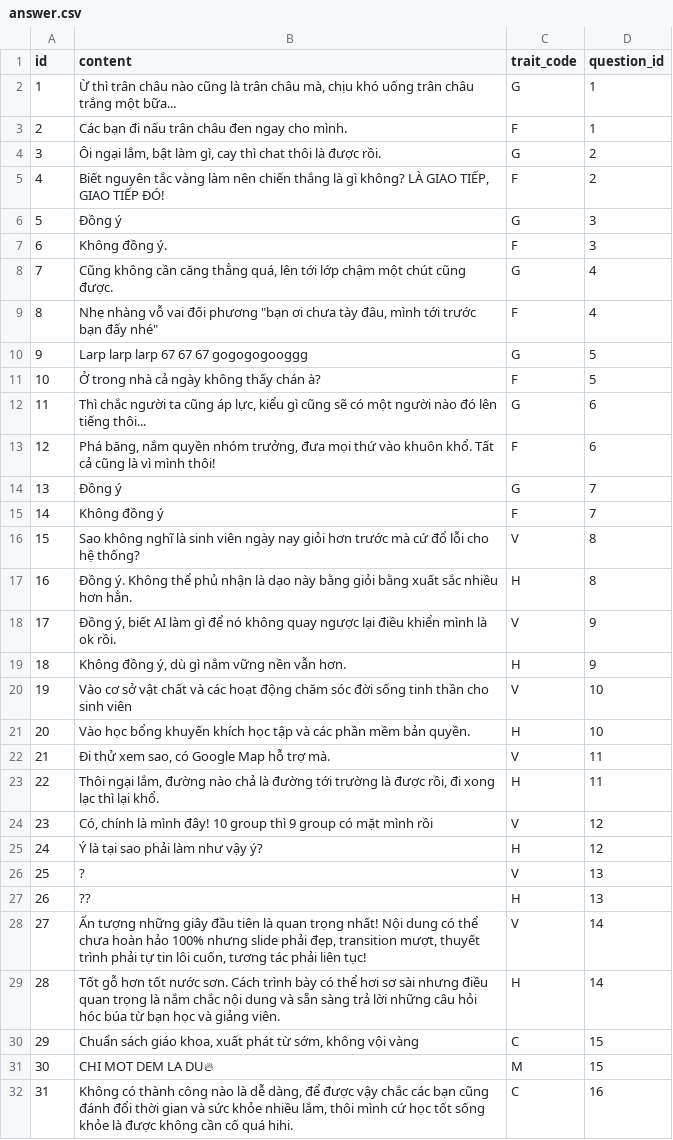
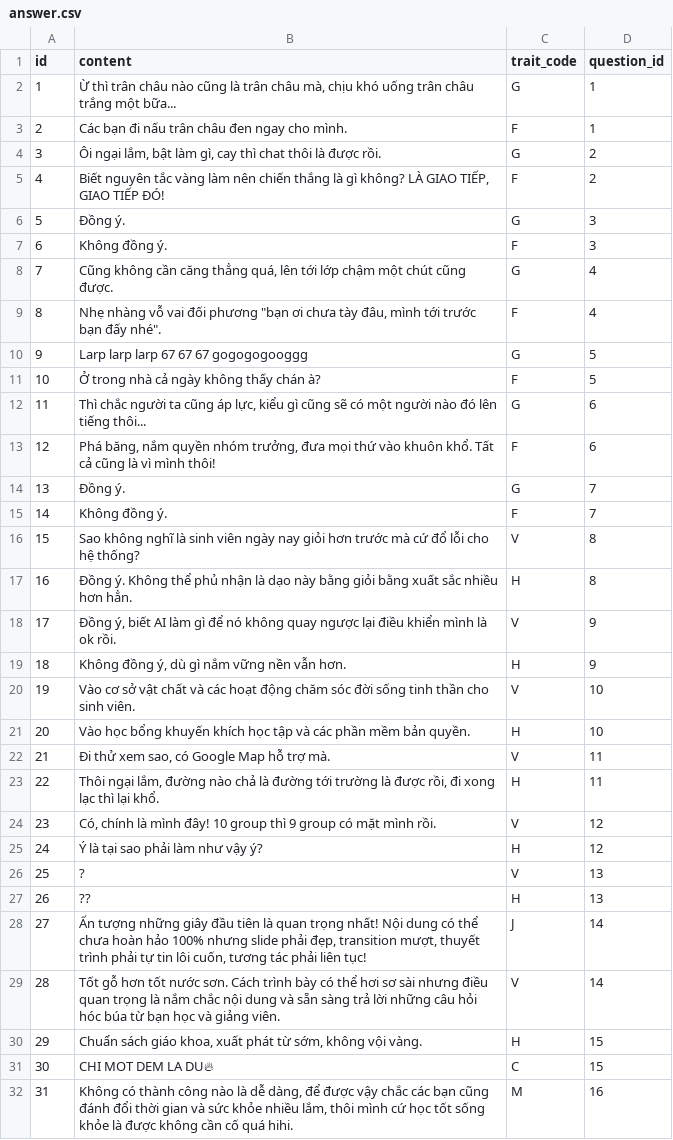
Before and after one commit to haiphongphan/BKTI, a CSV file: backend/app/data/answer.csv, drawn as a sheet; only a part is shown; the diff covers the shown part only.

```diff
--- a/backend/app/data/answer.csv
+++ b/backend/app/data/answer.csv
@@ -5,6 +5,6 @@ id,content,trait_code,question_id
 4,"Biết nguyên tắc vàng làm nên chiến thắng là gì không? LÀ GIAO TIẾP, GIAO TIẾP ĐÓ!",F,2
-5,Đồng ý,G,3
+5,Đồng ý.,G,3
 6,Không đồng ý.,F,3
 7,"Cũng không cần căng thẳng quá, lên tới lớp chậm một chút cũng được.",G,4
-8,"Nhẹ nhàng vỗ vai đối phương ""bạn ơi chưa tày đâu, mình tới trước bạn đấy nhé""",F,4
+8,"Nhẹ nhàng vỗ vai đối phương ""bạn ơi chưa tày đâu, mình tới trước bạn đấy nhé"".",F,4
 9,Larp larp larp 67 67 67 gogogogooggg,G,5
@@ -13,4 +13,4 @@ id,content,trait_code,question_id
 12,"Phá băng, nắm quyền nhóm trưởng, đưa mọi thứ vào khuôn khổ. Tất cả cũng là vì mình thôi!",F,6
-13,Đồng ý,G,7
-14,Không đồng ý,F,7
+13,Đồng ý.,G,7
+14,Không đồng ý.,F,7
 15,Sao không nghĩ là sinh viên ngày nay giỏi hơn trước mà cứ đổ lỗi cho hệ thống?,V,8
@@ -19,3 +19,3 @@ id,content,trait_code,question_id
 18,"Không đồng ý, dù gì nắm vững nền vẫn hơn.",H,9
-19,Vào cơ sở vật chất và các hoạt động chăm sóc đời sống tinh thần cho sinh viên,V,10
+19,Vào cơ sở vật chất và các hoạt động chăm sóc đời sống tinh thần cho sinh viên.,V,10
 20,Vào học bổng khuyến khích học tập và các phần mềm bản quyền.,H,10
@@ -23,3 +23,3 @@ id,content,trait_code,question_id
 22,"Thôi ngại lắm, đường nào chả là đường tới trường là được rồi, đi xong lạc thì lại khổ.",H,11
-23,"Có, chính là mình đây! 10 group thì 9 group có mặt mình rồi",V,12
+23,"Có, chính là mình đây! 10 group thì 9 group có mặt mình rồi.",V,12
 24,Ý là tại sao phải làm như vậy ý?,H,12
@@ -27,6 +27,6 @@ id,content,trait_code,question_id
 26,??,H,13
-27,"Ấn tượng những giây đầu tiên là quan trọng nhất! Nội dung có thể chưa hoàn hảo 100% nhưng slide phải đẹp, transition mượt, thuyết trình phải tự tin lôi cuốn, tương tác phải liên tục!",V,14
-28,Tốt gỗ hơn tốt nước sơn. Cách trình bày có thể hơi sơ sài nhưng điều quan trọng là nắm chắc nội dung và sẵn sàng trả lời những câu hỏi hóc búa từ bạn học và giảng viên.,H,14
-29,"Chuẩn sách giáo khoa, xuất phát từ sớm, không vội vàng",C,15
-30,CHI MOT DEM LA DU🔥,M,15
-31,"Không có thành công nào là dễ dàng, để được vậy chắc các bạn cũng đánh đổi thời gian và sức khỏe nhiều lắm, thôi mình cứ học tốt sống khỏe là được không cần cố quá hihi.",C,16
+27,"Ấn tượng những giây đầu tiên là quan trọng nhất! Nội dung có thể chưa hoàn hảo 100% nhưng slide phải đẹp, transition mượt, thuyết trình phải tự tin lôi cuốn, tương tác phải liên tục!",J,14
+28,Tốt gỗ hơn tốt nước sơn. Cách trình bày có thể hơi sơ sài nhưng điều quan trọng là nắm chắc nội dung và sẵn sàng trả lời những câu hỏi hóc búa từ bạn học và giảng viên.,V,14
+29,"Chuẩn sách giáo khoa, xuất phát từ sớm, không vội vàng.",H,15
+30,CHI MOT DEM LA DU🔥,C,15
+31,"Không có thành công nào là dễ dàng, để được vậy chắc các bạn cũng đánh đổi thời gian và sức khỏe nhiều lắm, thôi mình cứ học tốt sống khỏe là được không cần cố quá hihi.",M,16
```
Also changed, not shown: 11 edited cells elsewhere in this file, backend/app/data/personality.csv, 1 other file.
